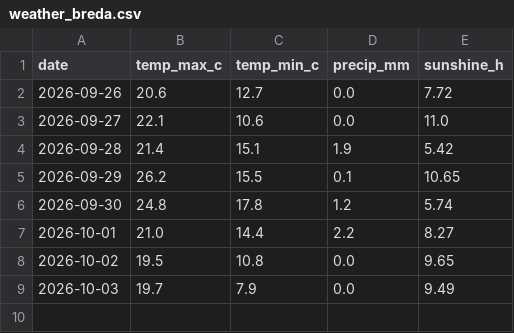
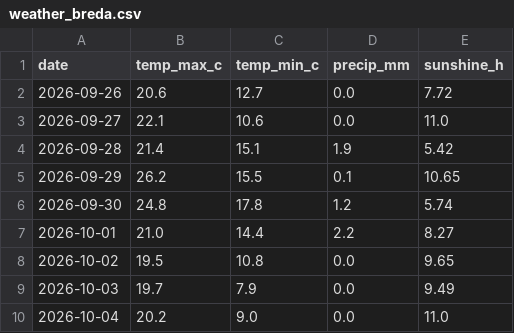
Before and after one commit to mohamedazouagh/daily-data-tracker, a CSV file: data/weather_breda.csv, drawn as a sheet.

Commit message:
Add data for 2026-10-04

```diff
--- a/data/weather_breda.csv
+++ b/data/weather_breda.csv
@@ -9 +9,2 @@ date,temp_max_c,temp_min_c,precip_mm,sunshine_h
 2026-10-03,19.7,7.9,0.0,9.49
+2026-10-04,20.2,9.0,0.0,11.0
```
Also changed, not shown: 2 other files.
